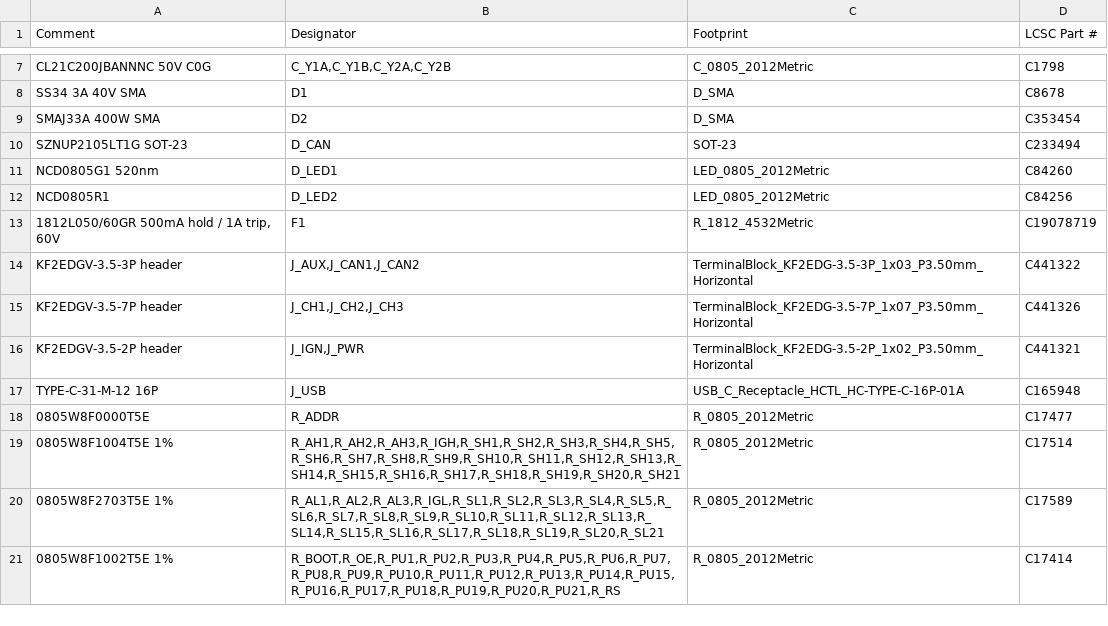
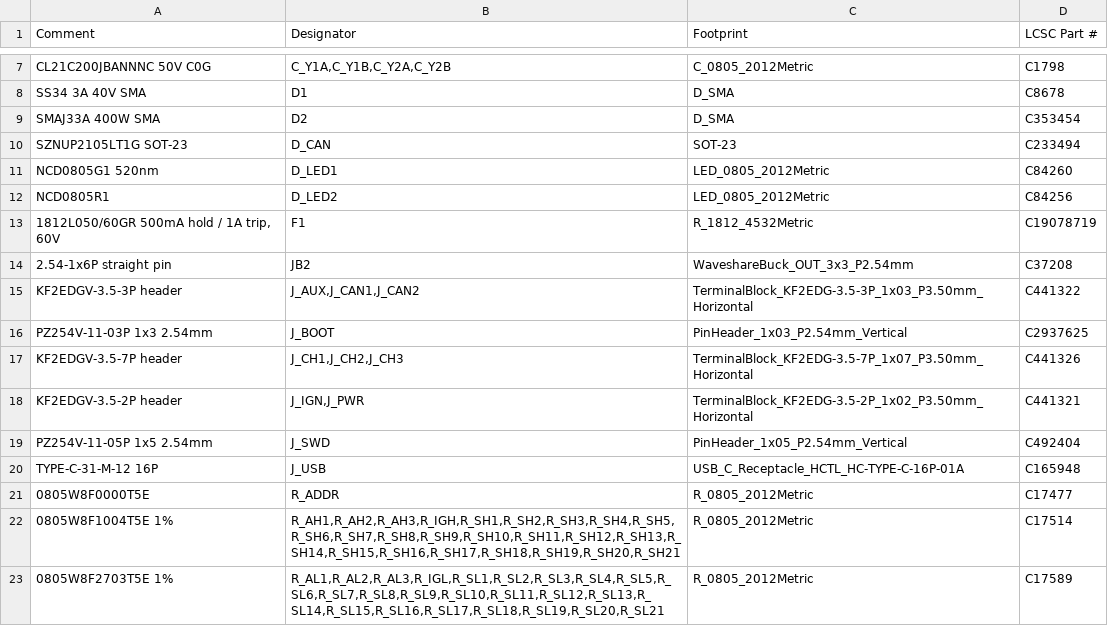
Before and after one commit to Twistiee/rcm, a CSV file: mfg/bom_jlc.csv, drawn as a sheet; only a part is shown, gaps mark what is left out; the shorter side is filled out with more unchanged rows.

```diff
--- a/mfg/bom_jlc.csv
+++ b/mfg/bom_jlc.csv
@@ -13,5 +13,8 @@ NCD0805R1,D_LED2,LED_0805_2012Metric,C84256
 "1812L050/60GR 500mA hold / 1A trip, 60V",F1,R_1812_4532Metric,C19078719
+2.54-1x6P straight pin,JB2,WaveshareBuck_OUT_3x3_P2.54mm,C37208
 KF2EDGV-3.5-3P header,"J_AUX,J_CAN1,J_CAN2",TerminalBlock_KF2EDG-3.5-3P_1x03_P3.50mm_Horizontal,C441322
+PZ254V-11-03P 1x3 2.54mm,J_BOOT,PinHeader_1x03_P2.54mm_Vertical,C2937625
 KF2EDGV-3.5-7P header,"J_CH1,J_CH2,J_CH3",TerminalBlock_KF2EDG-3.5-7P_1x07_P3.50mm_Horizontal,C441326
 KF2EDGV-3.5-2P header,"J_IGN,J_PWR",TerminalBlock_KF2EDG-3.5-2P_1x02_P3.50mm_Horizontal,C441321
+PZ254V-11-05P 1x5 2.54mm,J_SWD,PinHeader_1x05_P2.54mm_Vertical,C492404
 TYPE-C-31-M-12 16P,J_USB,USB_C_Receptacle_HCTL_HC-TYPE-C-16P-01A,C165948
```
Also changed, not shown: mfg/cpl_jlc.csv, mfg4/bom_jlc.csv, 4 other files.
